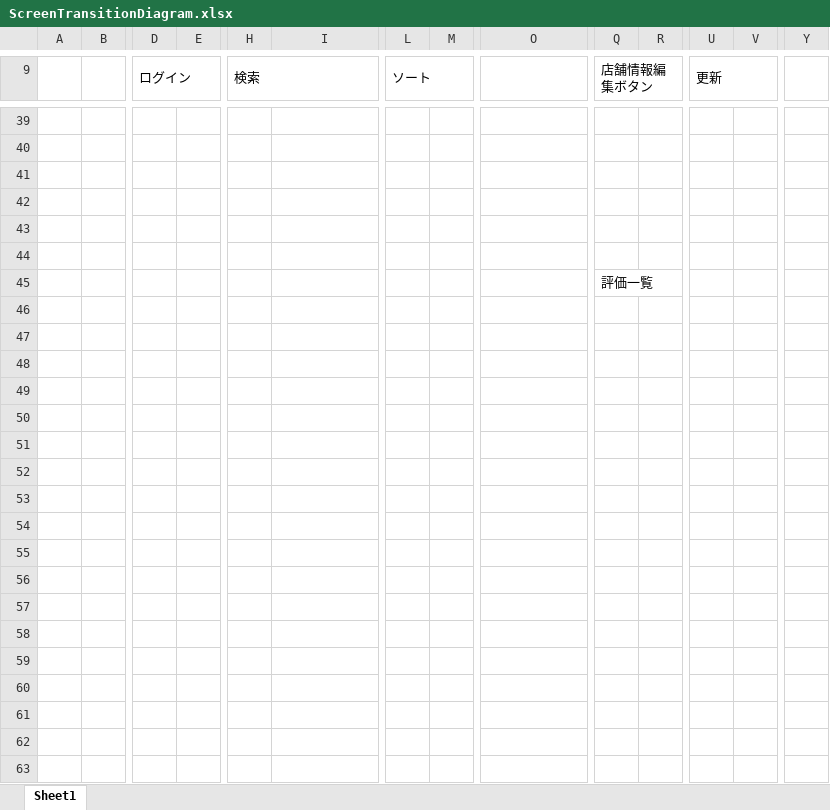
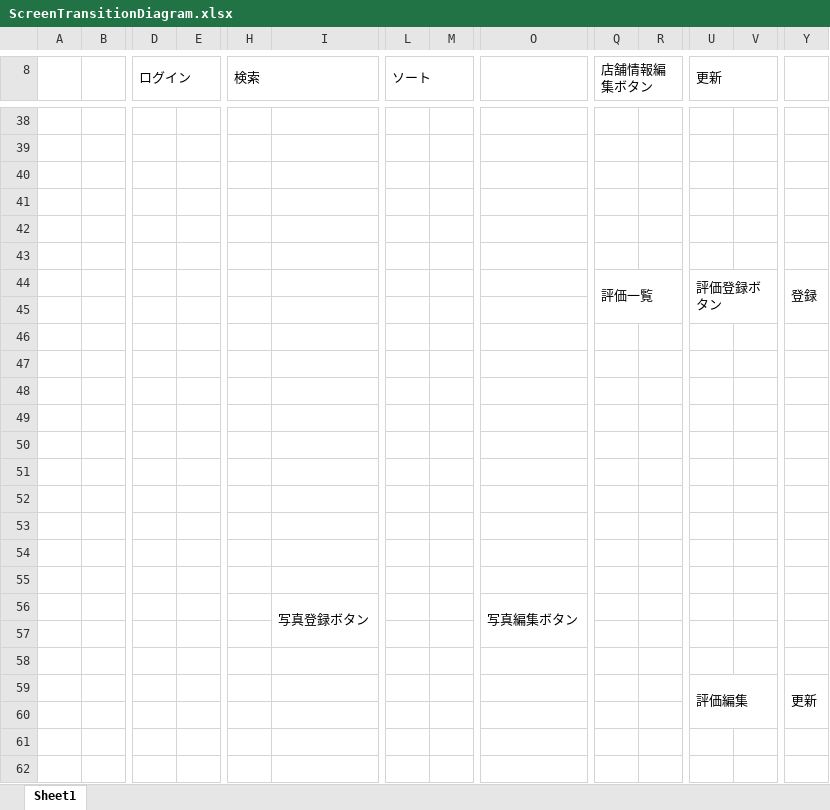
Before and after one commit to masayuki-shino-nm/training, an Excel workbook: ScreenTransitionDiagram.xlsx, sheet Sheet1, drawn as a sheet; only a part is shown, gaps mark what is left out; values as stored, in another font and other column widths than the file's, no cell formats; charts and pictures not drawn; removed rows and columns are numbered as before the commit, all else as after; rows hold the shown columns only; the diff covers the shown part only; the diff names each change by its address in the sheet, - before the commit and + after, or states it on an @@ line.

```diff
--- a/ScreenTransitionDiagram.xlsx (sheet Sheet1)
+++ b/ScreenTransitionDiagram.xlsx (sheet Sheet1)
-D9:E9 merged
+D8:E9 merged
-H9:I9 merged
+H8:I9 merged
-L9:M9 merged
+L8:M9 merged
-Q9:R9 merged
+Q8:R9 merged
-U9:V9 merged
+U8:V9 merged
+row 44:  |  |  |  |  |  |  |  |  | 評価一覧 |  | 評価登録ボタン |  | 登録
-Q45 (店舗情報編集ボタン): 評価一覧
+Q45 (店舗情報編集ボタン): (empty)
-Q45:R45 merged
+row 46: (empty)
+row 47: (empty)
+row 48: (empty)
+row 49: (empty)
+row 50: (empty)
+row 51: (empty)
+row 52: (empty)
+row 53: (empty)
+row 54: (empty)
+row 55: (empty)
+row 56:  |  |  |  |  | 写真登録ボタン |  |  | 写真編集ボタン
+row 57: (empty)
+row 58: (empty)
+row 59:  |  |  |  |  |  |  |  |  |  |  | 評価編集 |  | 更新
+row 60: (empty)
+row 61: (empty)
+row 62: (empty)
```
Also changed, not shown: 38 added rows, 2 removed rows, 2 edited cells and merged cells elsewhere in this sheet, cell formats, charts or pictures, 2 other files.
